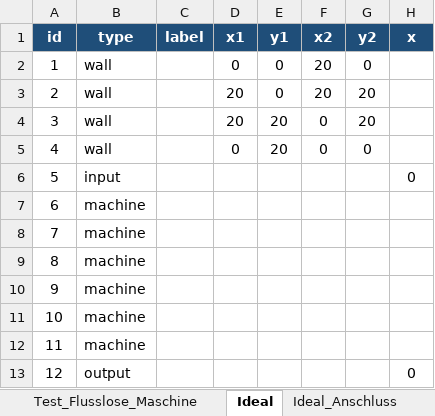
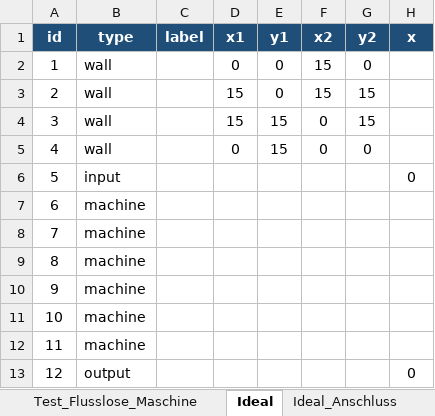
Before and after one commit to TheRealJactusCack/BA_Code, an Excel workbook: GA_Gruppierung_Test04.03.2026/layouts_with_machines.xlsx, sheet Ideal, drawn as a sheet; only a part is shown; values as stored, in another font and other column widths than the file's, no borders; the diff names each change by its address in the sheet, - before the commit and + after, or states it on an @@ line.

```diff
--- a/GA_Gruppierung_Test04.03.2026/layouts_with_machines.xlsx (sheet Ideal)
+++ b/GA_Gruppierung_Test04.03.2026/layouts_with_machines.xlsx (sheet Ideal)
-F2:F3 (x2): 20
+F2:F3 (x2): 15
-D3:D4 (x1): 20
+D3:D4 (x1): 15
-G3:G4 (y2): 20
+G3:G4 (y2): 15
-E4:E5 (y1): 20
+E4:E5 (y1): 15
```
Also changed, not shown: sheet Worker_L, sheet Layout_Komplex, sheet TestGruppierung, other sheet tabs, GA_Gruppierung_Test04.03.2026/Auswertung.xlsx, 11 other files.
